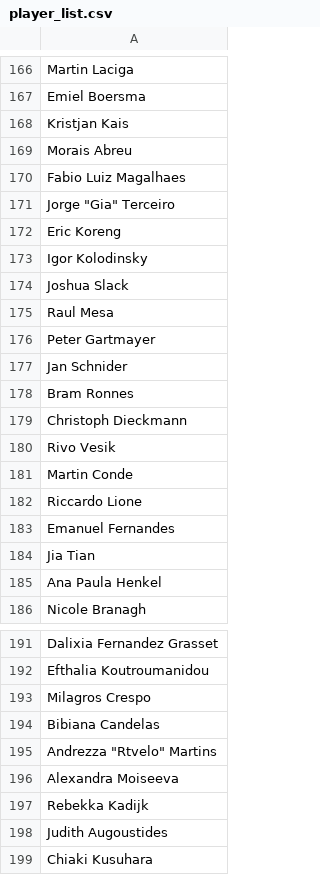
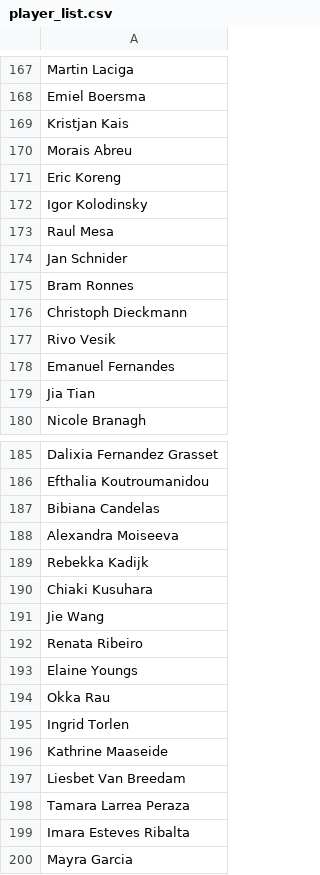
Before and after one commit to keatonrproud/FIVB_beach_exploration, a CSV file: player_list.csv, drawn as a sheet; only a part is shown, gaps mark what is left out; the shorter side is filled out with more unchanged rows; removed rows and columns are numbered as before the commit, all else as after; the diff names each change by its address in the sheet, - before the commit and + after, or states it on an @@ line.

```diff
--- a/player_list.csv
+++ b/player_list.csv
-row 170: Fabio Luiz Magalhaes
-row 171: Jorge "Gia" Terceiro
-row 174: Joshua Slack
-row 176: Peter Gartmayer
-row 181: Martin Conde
-row 182: Riccardo Lione
-row 185: Ana Paula Henkel
-row 193: Milagros Crespo
-row 195: Andrezza "Rtvelo" Martins
-row 198: Judith Augoustides
+row 2: Judith Augoustides
```
Also changed, not shown: 2 other files.
